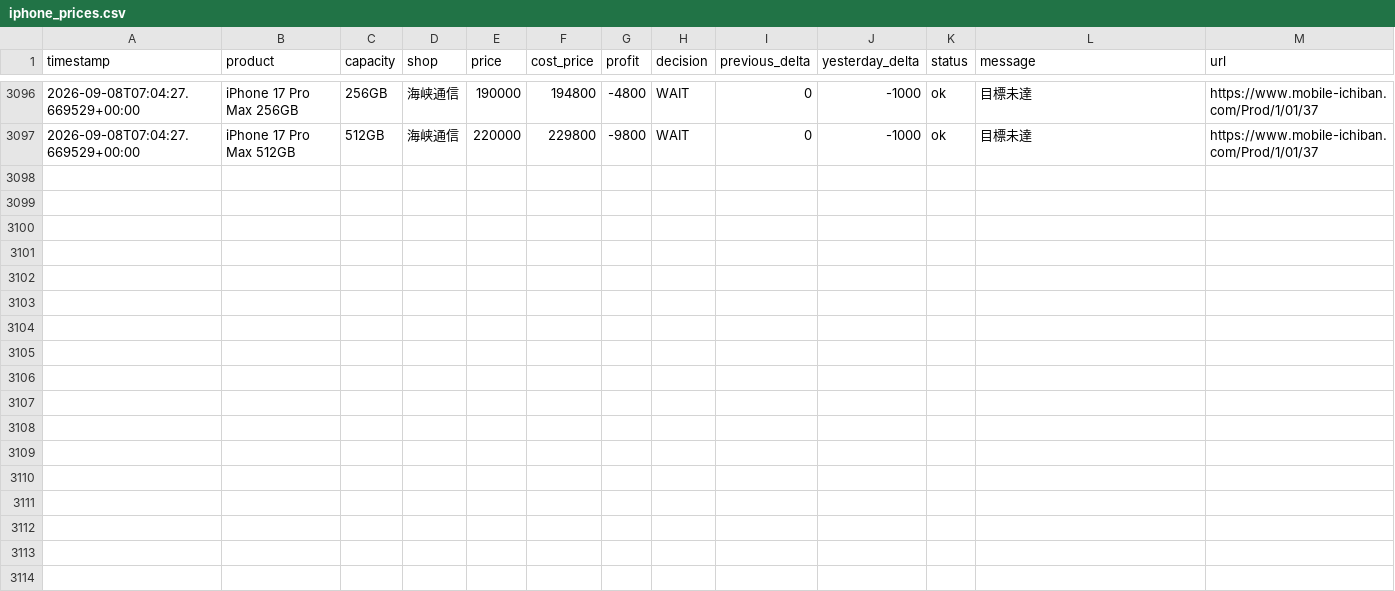
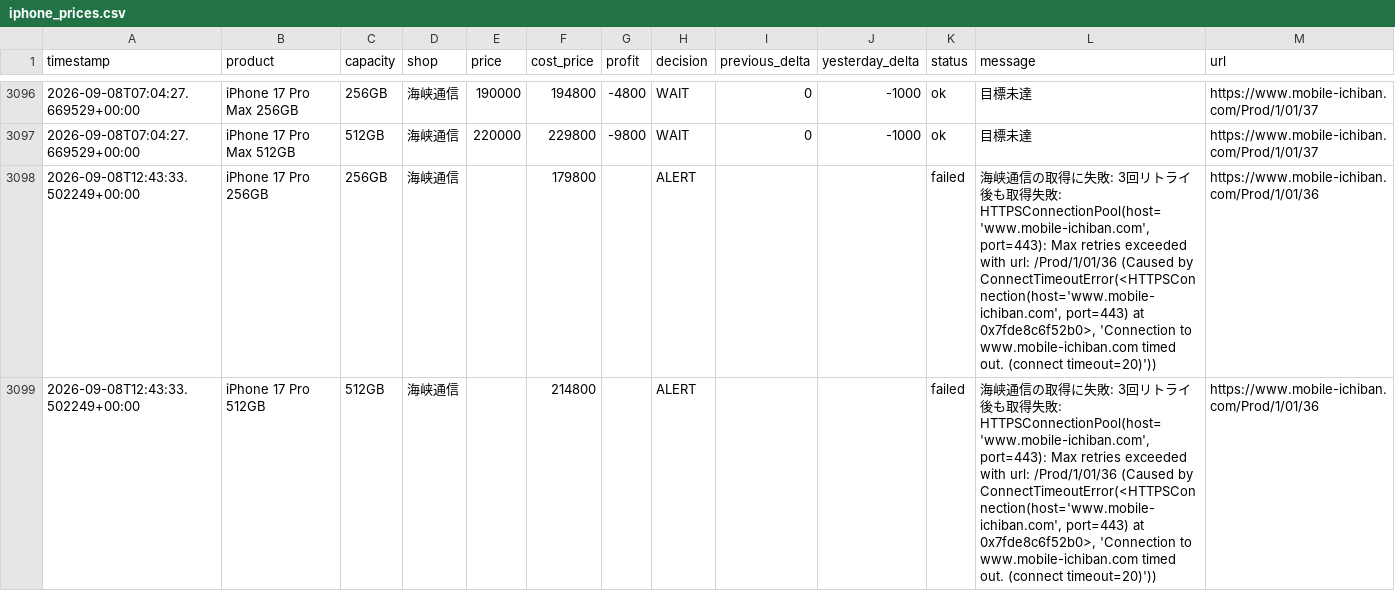
Before and after one commit to minatomu322-coder/iphone_price_watcher, a CSV file: data/iphone_prices.csv, drawn as a sheet; only a part is shown, gaps mark what is left out; the diff covers the shown part only; the diff names each change by its address in the sheet, - before the commit and + after, or states it on an @@ line.

```diff
--- a/data/iphone_prices.csv
+++ b/data/iphone_prices.csv
+row 3098: 2026-09-08T12:43:33.502249+00:00 | iPhone 17 Pro 256GB | 256GB | 海峡通信 |  | 179800 |  | ALERT |  |  | failed | 海峡通信の取得に失敗: 3回リトライ後も取得失敗: HTTPSConnectionPool(host='www.mobile-ichiban.com', port=443): Max retries exceeded with url: /Prod/1/01/36 (Caused by ConnectTimeoutError(<HTTPSConnection(host='www.mobile-ichiban.com', port=443) at 0x7fde8c6f52b0>, 'Connection to www.mobile-ichiban.com timed out. (connect timeout=20)')) | https://www.mobile-ichiban.com/Prod/1/01/36
+row 3099: 2026-09-08T12:43:33.502249+00:00 | iPhone 17 Pro 512GB | 512GB | 海峡通信 |  | 214800 |  | ALERT |  |  | failed | 海峡通信の取得に失敗: 3回リトライ後も取得失敗: HTTPSConnectionPool(host='www.mobile-ichiban.com', port=443): Max retries exceeded with url: /Prod/1/01/36 (Caused by ConnectTimeoutError(<HTTPSConnection(host='www.mobile-ichiban.com', port=443) at 0x7fde8c6f52b0>, 'Connection to www.mobile-ichiban.com timed out. (connect timeout=20)')) | https://www.mobile-ichiban.com/Prod/1/01/36
```
Also changed, not shown: 2 added rows elsewhere in this file.
